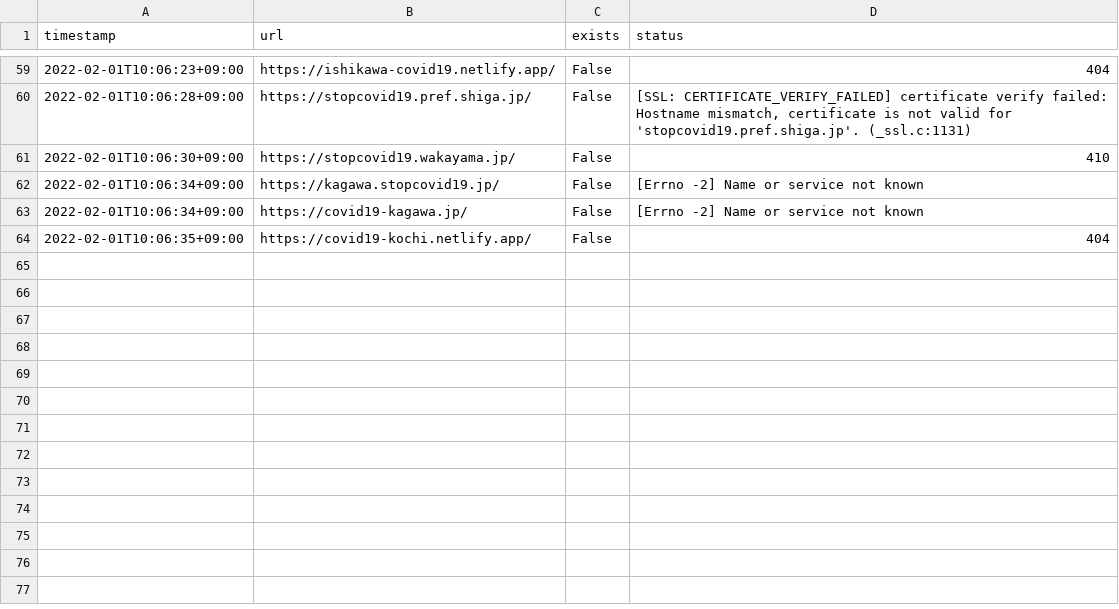
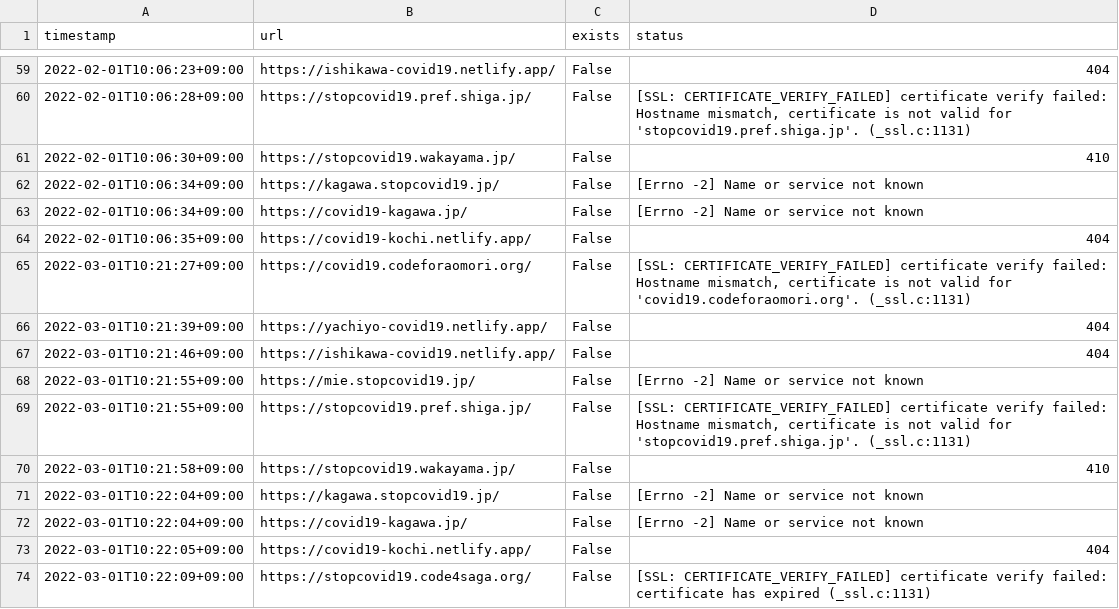
Before and after one commit to Murayu0225/covid19-chocolate, a CSV file: audit-forked-sites/error.csv, drawn as a sheet; only a part is shown, gaps mark what is left out; the diff names each change by its address in the sheet, - before the commit and + after, or states it on an @@ line.

Commit message:
Update FORKED_SITES.md

```diff
--- a/audit-forked-sites/error.csv
+++ b/audit-forked-sites/error.csv
+row 65: 2022-03-01T10:21:27+09:00 | https://covid19.codeforaomori.org/ | False | [SSL: CERTIFICATE_VERIFY_FAILED] certificate verify failed: Hostname mismatch, certificate is not valid for 'covid19.codeforaomori.org'. (_ssl.c:1131)
+row 66: 2022-03-01T10:21:39+09:00 | https://yachiyo-covid19.netlify.app/ | False | 404
+row 67: 2022-03-01T10:21:46+09:00 | https://ishikawa-covid19.netlify.app/ | False | 404
+row 68: 2022-03-01T10:21:55+09:00 | https://mie.stopcovid19.jp/ | False | [Errno -2] Name or service not known
+row 69: 2022-03-01T10:21:55+09:00 | https://stopcovid19.pref.shiga.jp/ | False | [SSL: CERTIFICATE_VERIFY_FAILED] certificate verify failed: Hostname mismatch, certificate is not valid for 'stopcovid19.pref.shiga.jp'. (_ssl.c:1131)
+row 70: 2022-03-01T10:21:58+09:00 | https://stopcovid19.wakayama.jp/ | False | 410
+row 71: 2022-03-01T10:22:04+09:00 | https://kagawa.stopcovid19.jp/ | False | [Errno -2] Name or service not known
+row 72: 2022-03-01T10:22:04+09:00 | https://covid19-kagawa.jp/ | False | [Errno -2] Name or service not known
+row 73: 2022-03-01T10:22:05+09:00 | https://covid19-kochi.netlify.app/ | False | 404
+row 74: 2022-03-01T10:22:09+09:00 | https://stopcovid19.code4saga.org/ | False | [SSL: CERTIFICATE_VERIFY_FAILED] certificate verify failed: certificate has expired (_ssl.c:1131)
```
Also changed, not shown: 1 other file.
